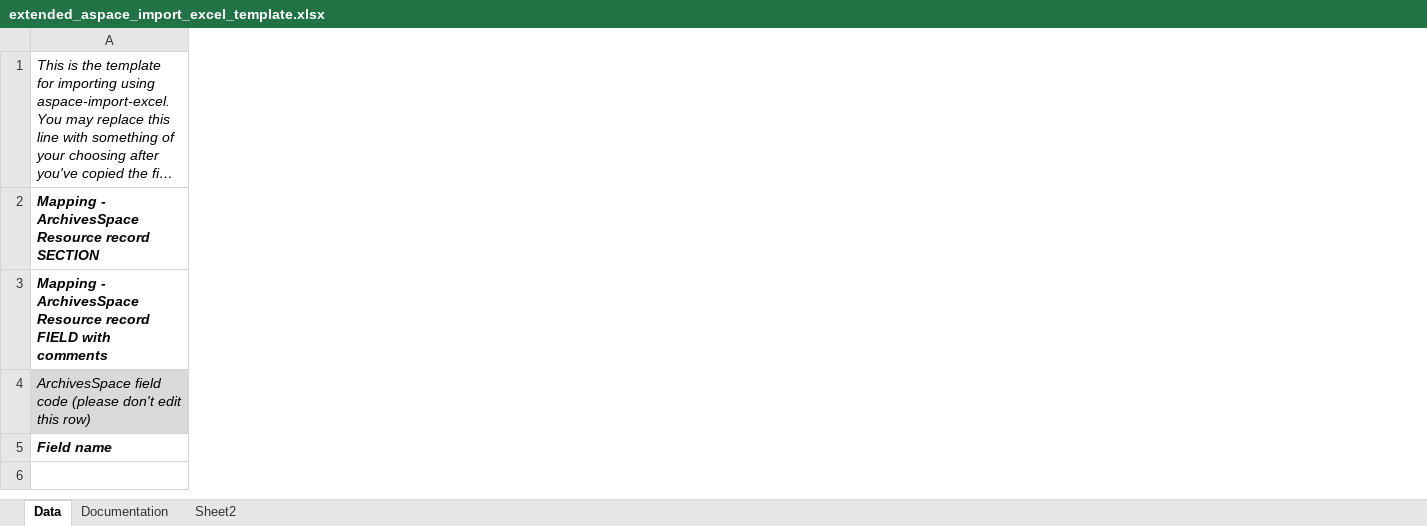
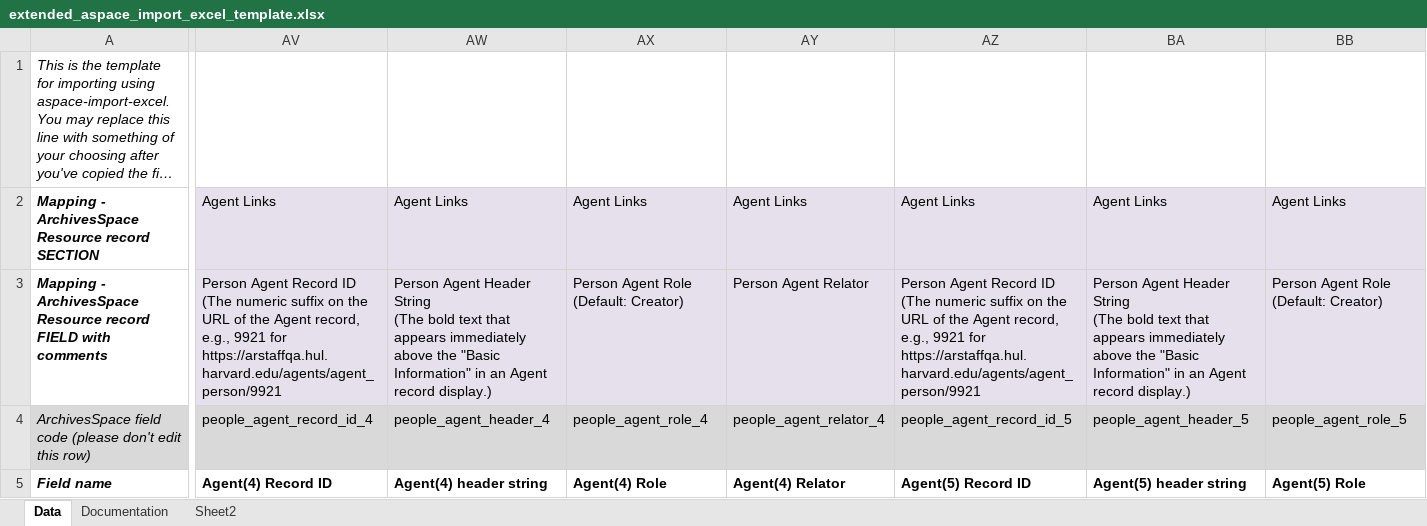
Before and after one commit to harvard-library/aspace-import-excel, an Excel workbook: templates/extended_aspace_import_excel_template.xlsx, sheet Data, drawn as a sheet; only a part is shown, gaps mark what is left out; long unchanged cells end in …; values as stored, in another font and other column widths than the file's, no borders; ↵ is a line break in a cell; the diff covers the shown part only; the diff names each change by its address in the sheet, - before the commit and + after, or states it on an @@ line.

Commit message:
add more agents to template, document

```diff
--- a/templates/extended_aspace_import_excel_template.xlsx (sheet Data)
+++ b/templates/extended_aspace_import_excel_template.xlsx (sheet Data)
+column AV, rows 2-5: Agent Links | Person Agent Record ID ↵ (The numeric suffix on the URL of the Agent record, e.g., 9921 for https://arstaffqa.hul.harvard.edu/agents/agent_person/9921 | people_agent_record_id_4 | Agent(4) Record ID
+column AW, rows 2-5: Agent Links | Person Agent Header String ↵ (The bold text that appears immediately above the "Basic Information" in an Agent record display.) | people_agent_header_4 | Agent(4) header string
+column AX, rows 2-5: Agent Links | Person Agent Role (Default: Creator) | people_agent_role_4 | Agent(4) Role
+column AY, rows 2-5: Agent Links | Person Agent Relator | people_agent_relator_4 | Agent(4) Relator
+column AZ, rows 2-5: Agent Links | Person Agent Record ID ↵ (The numeric suffix on the URL of the Agent record, e.g., 9921 for https://arstaffqa.hul.harvard.edu/agents/agent_person/9921 | people_agent_record_id_5 | Agent(5) Record ID
+column BA, rows 2-5: Agent Links | Person Agent Header String ↵ (The bold text that appears immediately above the "Basic Information" in an Agent record display.) | people_agent_header_5 | Agent(5) header string
+column BB, rows 2-5: Agent Links | Person Agent Role (Default: Creator) | people_agent_role_5 | Agent(5) Role
```
Also changed, not shown: 9 added columns and 9 edited cells elsewhere in this sheet, 1 other file.
